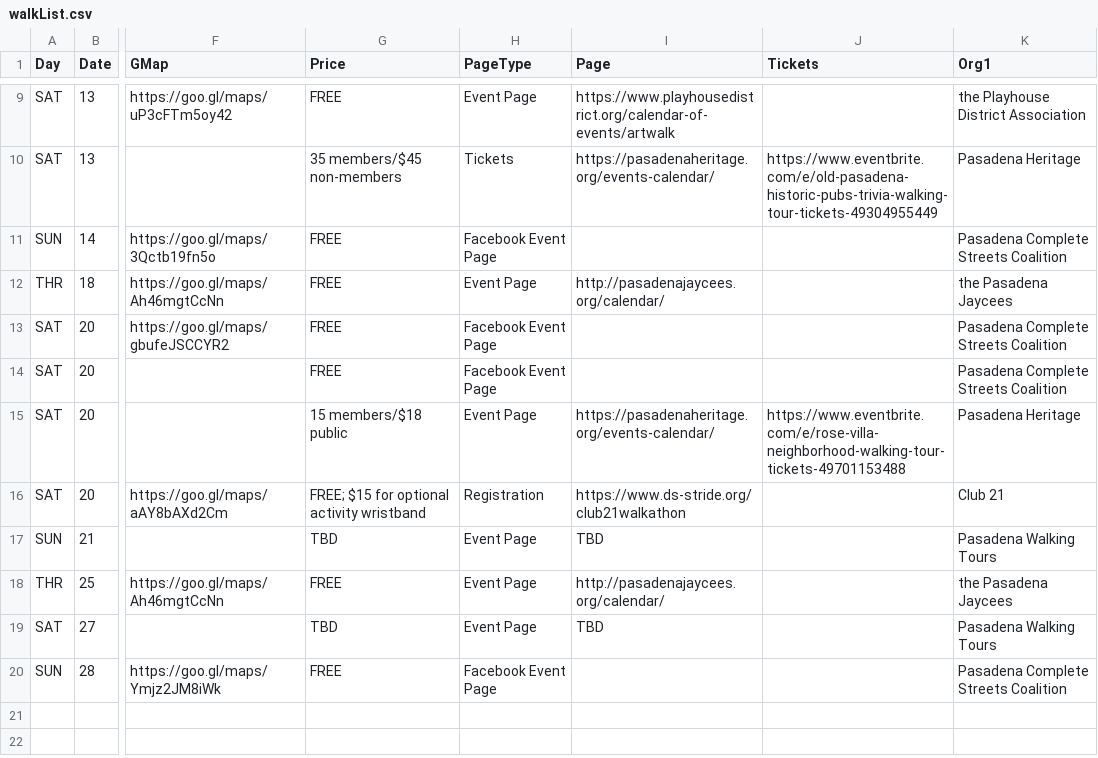
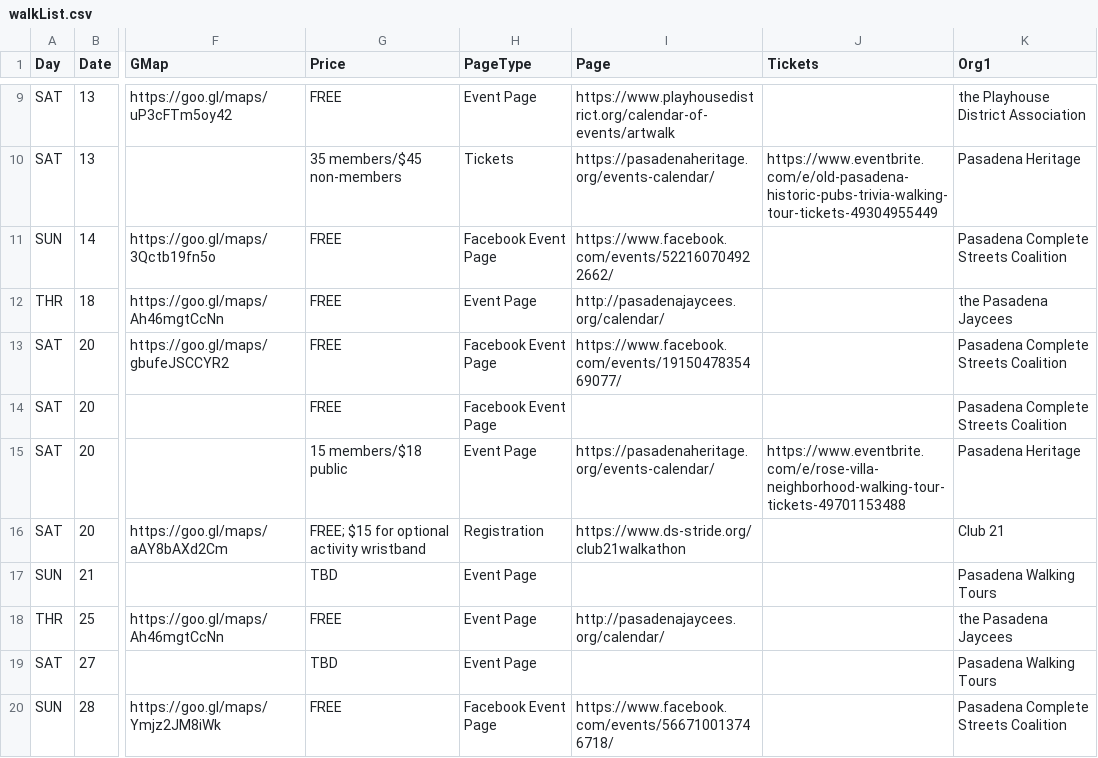
Before and after one commit to pas-csc/website, a CSV file: _data/walkList.csv, drawn as a sheet; only a part is shown, gaps mark what is left out; the diff names each change by its address in the sheet, - before the commit and + after, or states it on an @@ line.

Commit message:
more facebook event updates

```diff
--- a/_data/walkList.csv
+++ b/_data/walkList.csv
-I11 (Page): (empty)
+I11 (Page): https://www.facebook.com/events/522160704922662/
-I13 (Page): (empty)
+I13 (Page): https://www.facebook.com/events/1915047835469077/
-I17 (Page): TBD
+I17 (Page): (empty)
-I19 (Page): TBD
+I19 (Page): (empty)
-I20 (Page): (empty)
+I20 (Page): https://www.facebook.com/events/566710013746718/
```
